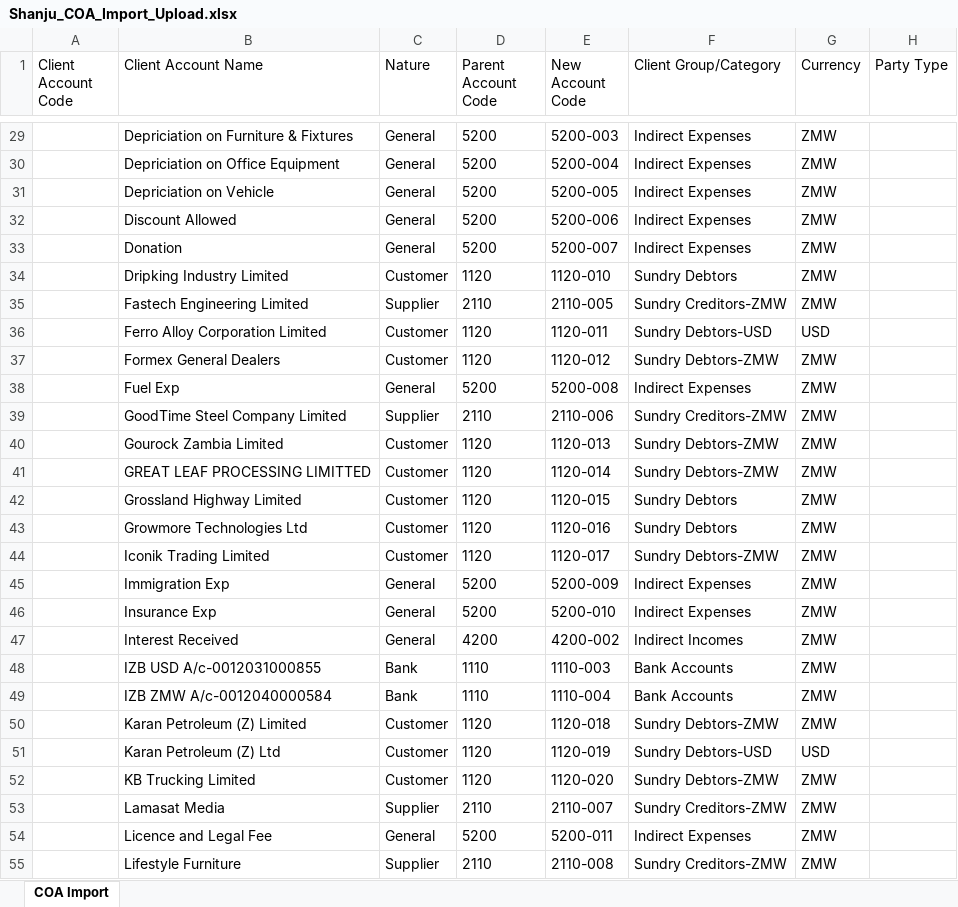
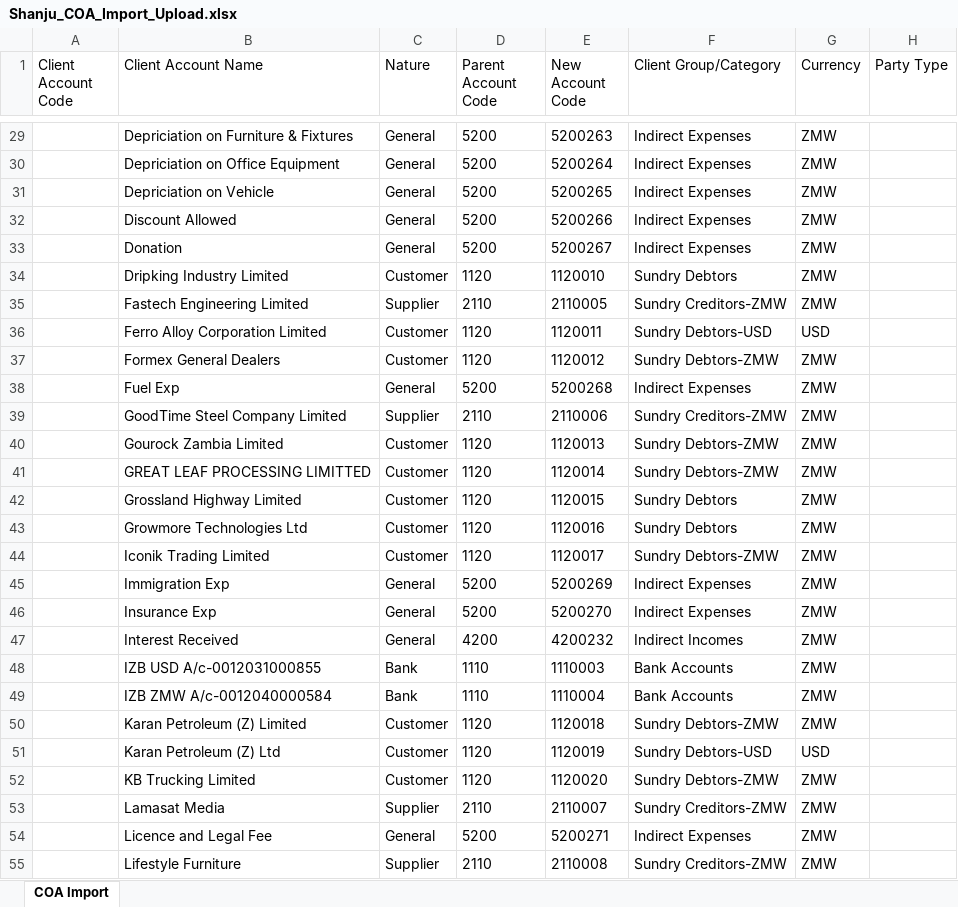
Before and after one commit to mtyagi84/flutter-codespace, an Excel workbook: sakal/docs/Tenant/Shanju_COA_Import_Upload.xlsx, sheet COA Import, drawn as a sheet; only a part is shown, gaps mark what is left out; values as stored, in another font and other column widths than the file's, no borders; the diff covers the shown part only; the diff names each change by its address in the sheet, - before the commit and + after, or states it on an @@ line.

```diff
--- a/sakal/docs/Tenant/Shanju_COA_Import_Upload.xlsx (sheet COA Import)
+++ b/sakal/docs/Tenant/Shanju_COA_Import_Upload.xlsx (sheet COA Import)
-E29 (New Account Code): 5200-003
+E29 (New Account Code): 5200263
-E30 (New Account Code): 5200-004
+E30 (New Account Code): 5200264
-E31 (New Account Code): 5200-005
+E31 (New Account Code): 5200265
-E32 (New Account Code): 5200-006
+E32 (New Account Code): 5200266
-E33 (New Account Code): 5200-007
+E33 (New Account Code): 5200267
-E34 (New Account Code): 1120-010
+E34 (New Account Code): 1120010
-E35 (New Account Code): 2110-005
+E35 (New Account Code): 2110005
-E36 (New Account Code): 1120-011
+E36 (New Account Code): 1120011
-E37 (New Account Code): 1120-012
+E37 (New Account Code): 1120012
-E38 (New Account Code): 5200-008
+E38 (New Account Code): 5200268
-E39 (New Account Code): 2110-006
+E39 (New Account Code): 2110006
-E40 (New Account Code): 1120-013
+E40 (New Account Code): 1120013
-E41 (New Account Code): 1120-014
+E41 (New Account Code): 1120014
-E42 (New Account Code): 1120-015
+E42 (New Account Code): 1120015
-E43 (New Account Code): 1120-016
+E43 (New Account Code): 1120016
-E44 (New Account Code): 1120-017
+E44 (New Account Code): 1120017
-E45 (New Account Code): 5200-009
+E45 (New Account Code): 5200269
-E46 (New Account Code): 5200-010
+E46 (New Account Code): 5200270
-E47 (New Account Code): 4200-002
+E47 (New Account Code): 4200232
-E48 (New Account Code): 1110-003
+E48 (New Account Code): 1110003
-E49 (New Account Code): 1110-004
+E49 (New Account Code): 1110004
-E50 (New Account Code): 1120-018
+E50 (New Account Code): 1120018
-E51 (New Account Code): 1120-019
+E51 (New Account Code): 1120019
-E52 (New Account Code): 1120-020
+E52 (New Account Code): 1120020
-E53 (New Account Code): 2110-007
+E53 (New Account Code): 2110007
-E54 (New Account Code): 5200-011
+E54 (New Account Code): 5200271
-E55 (New Account Code): 2110-008
+E55 (New Account Code): 2110008
```
Also changed, not shown: 111 edited cells elsewhere in this sheet.
